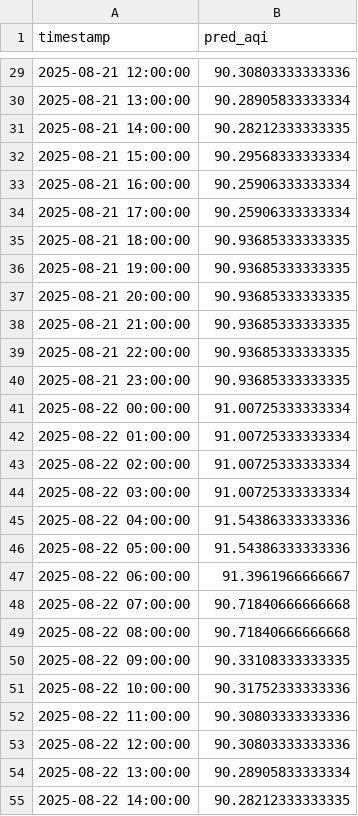
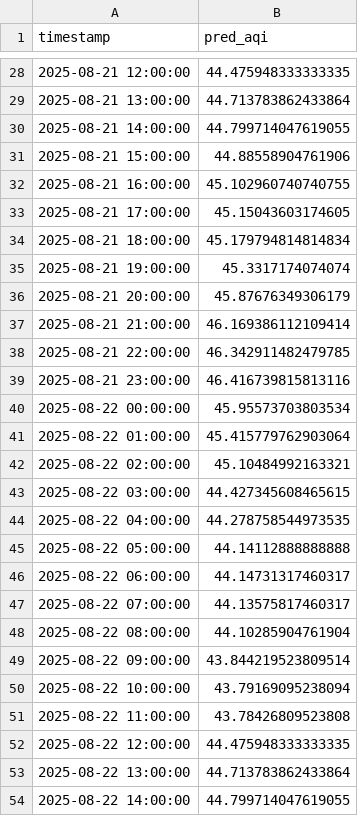
Before and after one commit to Ravihakhan21/pearls-aqi-predictor, a CSV file: data/predictions_72h.csv, drawn as a sheet; only a part is shown, gaps mark what is left out; the diff covers the shown part only.

```diff
--- a/data/predictions_72h.csv
+++ b/data/predictions_72h.csv
@@ -29,27 +28,27 @@ timestamp,pred_aqi
-2025-08-21 12:00:00,90.30803333333336
-2025-08-21 13:00:00,90.28905833333334
-2025-08-21 14:00:00,90.28212333333335
-2025-08-21 15:00:00,90.29568333333334
-2025-08-21 16:00:00,90.25906333333334
-2025-08-21 17:00:00,90.25906333333334
-2025-08-21 18:00:00,90.93685333333335
-2025-08-21 19:00:00,90.93685333333335
-2025-08-21 20:00:00,90.93685333333335
-2025-08-21 21:00:00,90.93685333333335
-2025-08-21 22:00:00,90.93685333333335
-2025-08-21 23:00:00,90.93685333333335
-2025-08-22 00:00:00,91.00725333333334
-2025-08-22 01:00:00,91.00725333333334
-2025-08-22 02:00:00,91.00725333333334
-2025-08-22 03:00:00,91.00725333333334
-2025-08-22 04:00:00,91.54386333333336
-2025-08-22 05:00:00,91.54386333333336
-2025-08-22 06:00:00,91.3961966666667
-2025-08-22 07:00:00,90.71840666666668
-2025-08-22 08:00:00,90.71840666666668
-2025-08-22 09:00:00,90.33108333333335
-2025-08-22 10:00:00,90.31752333333336
-2025-08-22 11:00:00,90.30803333333336
-2025-08-22 12:00:00,90.30803333333336
-2025-08-22 13:00:00,90.28905833333334
-2025-08-22 14:00:00,90.28212333333335
+2025-08-21 12:00:00,44.475948333333335
+2025-08-21 13:00:00,44.713783862433864
+2025-08-21 14:00:00,44.799714047619055
+2025-08-21 15:00:00,44.88558904761906
+2025-08-21 16:00:00,45.102960740740755
+2025-08-21 17:00:00,45.15043603174605
+2025-08-21 18:00:00,45.179794814814834
+2025-08-21 19:00:00,45.3317174074074
+2025-08-21 20:00:00,45.87676349306179
+2025-08-21 21:00:00,46.169386112109414
+2025-08-21 22:00:00,46.342911482479785
+2025-08-21 23:00:00,46.416739815813116
+2025-08-22 00:00:00,45.95573703803534
+2025-08-22 01:00:00,45.415779762903064
+2025-08-22 02:00:00,45.10484992163321
+2025-08-22 03:00:00,44.427345608465615
+2025-08-22 04:00:00,44.278758544973535
+2025-08-22 05:00:00,44.14112888888888
+2025-08-22 06:00:00,44.14731317460317
+2025-08-22 07:00:00,44.13575817460317
+2025-08-22 08:00:00,44.10285904761904
+2025-08-22 09:00:00,43.844219523809514
+2025-08-22 10:00:00,43.79169095238094
+2025-08-22 11:00:00,43.78426809523808
+2025-08-22 12:00:00,44.475948333333335
+2025-08-22 13:00:00,44.713783862433864
+2025-08-22 14:00:00,44.799714047619055
```
Also changed, not shown: 1 added row, 1 removed row and 44 edited cells elsewhere in this file, data/hourly_clean_updated.csv.
